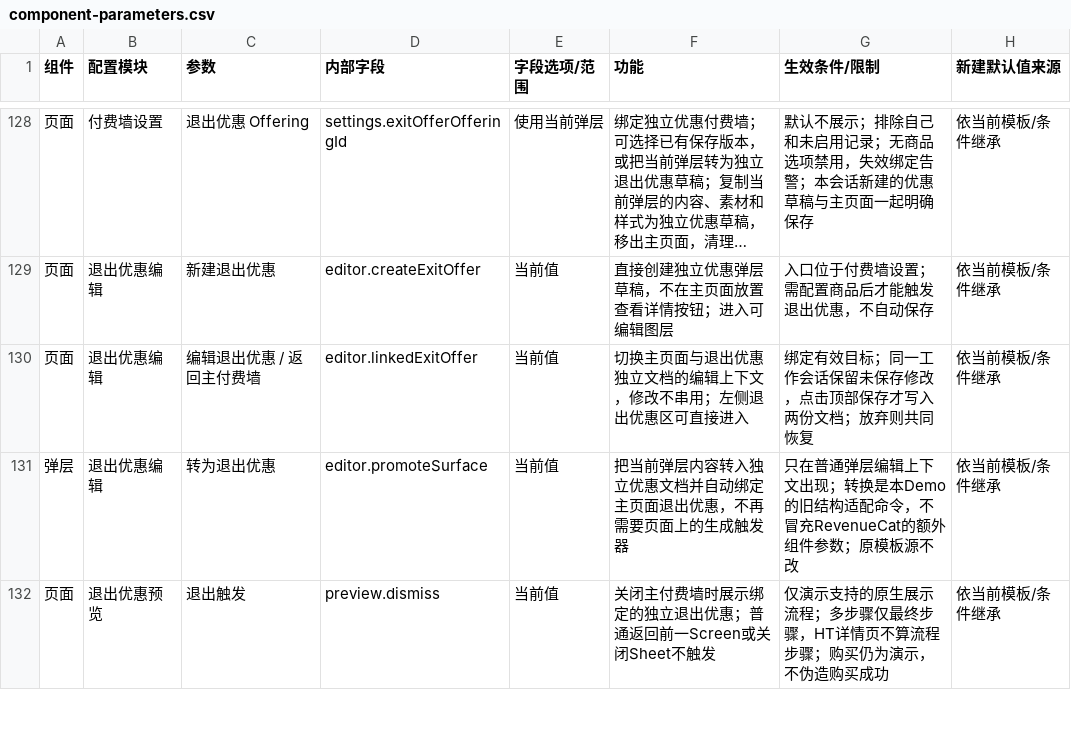
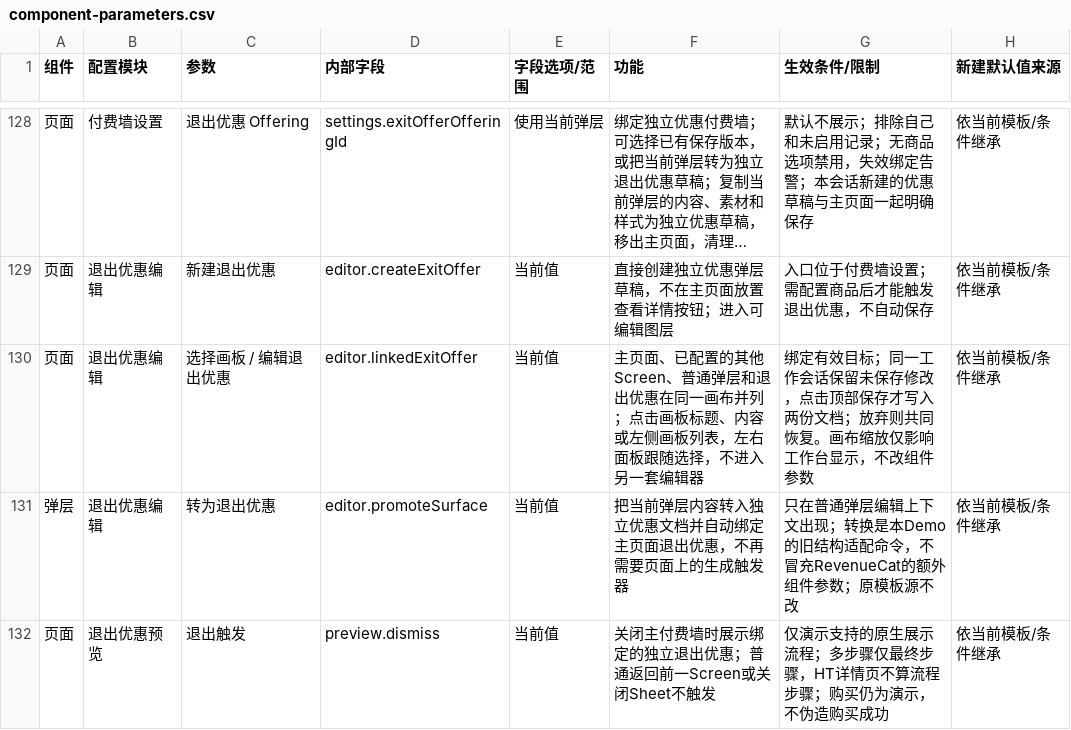
Before and after one commit to aujing090520-create/adapty-paywall-rebuild-demo, a CSV file: docs/component-parameters.csv, drawn as a sheet; only a part is shown, gaps mark what is left out; long unchanged cells end in ….

```diff
--- a/docs/component-parameters.csv
+++ b/docs/component-parameters.csv
@@ -129,3 +129,3 @@
 "页面","退出优惠编辑","新建退出优惠","editor.createExitOffer","当前值","直接创建独立优惠弹层草稿，不在主页面放置查看详情按钮；进入可编辑图层","入口位于付费墙设置；需配置商品后才能触发退出优惠，不自动保存","依当前模板/条件继承"
-"页面","退出优惠编辑","编辑退出优惠 / 返回主付费墙","editor.linkedExitOffer","当前值","切换主页面与退出优惠独立文档的编辑上下文，修改不串用；左侧退出优惠区可直接进入","绑定有效目标；同一工作会话保留未保存修改，点击顶部保存才写入两份文档；放弃则共同恢复","依当前模板/条件继承"
+"页面","退出优惠编辑","选择画板 / 编辑退出优惠","editor.linkedExitOffer","当前值","主页面、已配置的其他Screen、普通弹层和退出优惠在同一画布并列；点击画板标题、内容或左侧画板列表，左右面板跟随选择，不进入另一套编辑器","绑定有效目标；同一工作会话保留未保存修改，点击顶部保存才写入两份文档；放弃则共同恢复。画布缩放仅影响工作台显示，不改组件参数","依当前模板/条件继承"
 "弹层","退出优惠编辑","转为退出优惠","editor.promoteSurface","当前值","把当前弹层内容转入独立优惠文档并自动绑定主页面退出优惠，不再需要页面上的生成触发器","只在普通弹层编辑上下文出现；转换是本Demo的旧结构适配命令，不冒充RevenueCat的额外组件参数；原模板源不改","依当前模板/条件继承"
```
Also changed, not shown: 10 other files.
